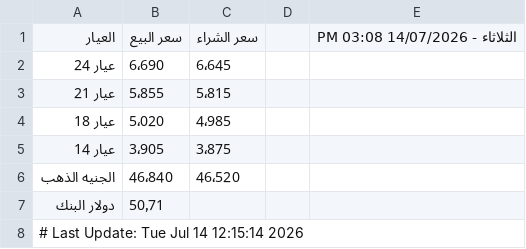
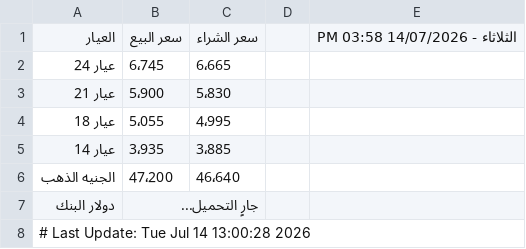
Before and after one commit to abodaapp-hash/sheet-fetcher, a CSV file: data/latest.csv, drawn as a sheet.

```diff
--- a/data/latest.csv
+++ b/data/latest.csv
@@ -1,8 +1,8 @@
-العيار,سعر البيع,سعر الشراء,,الثلاثاء - 14/07/2026 03:08 PM
-عيار 24,6٬690,6٬645,,
-عيار 21,5٬855,5٬815,,
-عيار 18,5٬020,4٬985,,
-عيار 14,3٬905,3٬875,,
-الجنيه الذهب,46٬840,46٬520,,
-دولار البنك,50٫71,,,
-# Last Update: Tue Jul 14 12:15:14 2026
+العيار,سعر البيع,سعر الشراء,,الثلاثاء - 14/07/2026 03:58 PM
+عيار 24,6٬745,6٬665,,
+عيار 21,5٬900,5٬830,,
+عيار 18,5٬055,4٬995,,
+عيار 14,3٬935,3٬885,,
+الجنيه الذهب,47٬200,46٬640,,
+دولار البنك,جارٍ التحميل...,,,
+# Last Update: Tue Jul 14 13:00:28 2026
```
